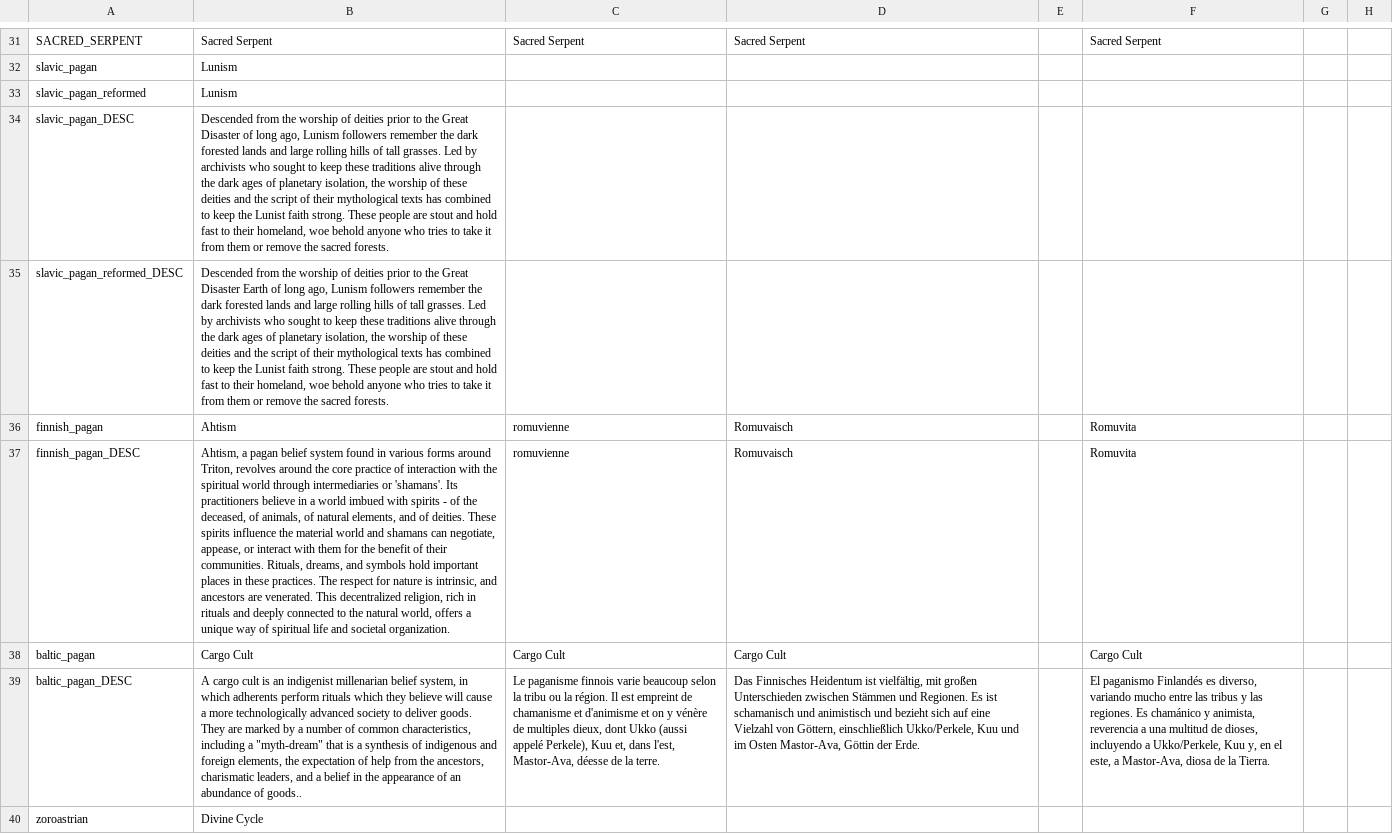
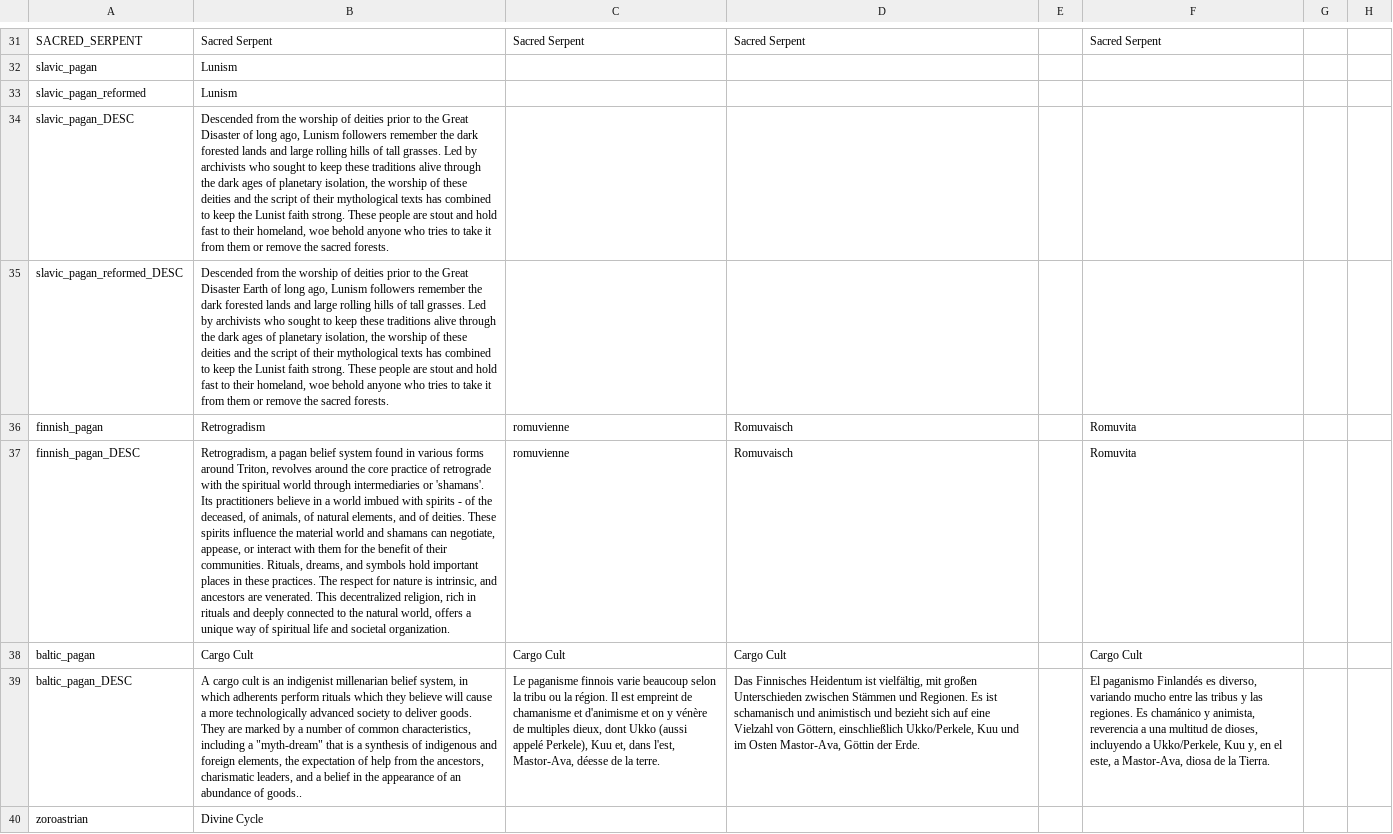
Before and after one commit to Zombaxx/crusader-space-kings, a CSV file: ck2 solar system/localisation/00_religions.csv, drawn as a sheet; only a part is shown, gaps mark what is left out; the diff names each change by its address in the sheet, - before the commit and + after, or states it on an @@ line.

```diff
--- a/ck2 solar system/localisation/00_religions.csv
+++ b/ck2 solar system/localisation/00_religions.csv
-B36: Ahtism
+B36: Retrogradism
-B37: Ahtism, a pagan belief system found in various forms around Triton, revolves around the core practice of interaction with the…
+B37: Retrogradism, a pagan belief system found in various forms around Triton, revolves around the core practice of retrograde with the…
```
Also changed, not shown: ck2 solar system/map/adjacencies.csv, 7 other files.
